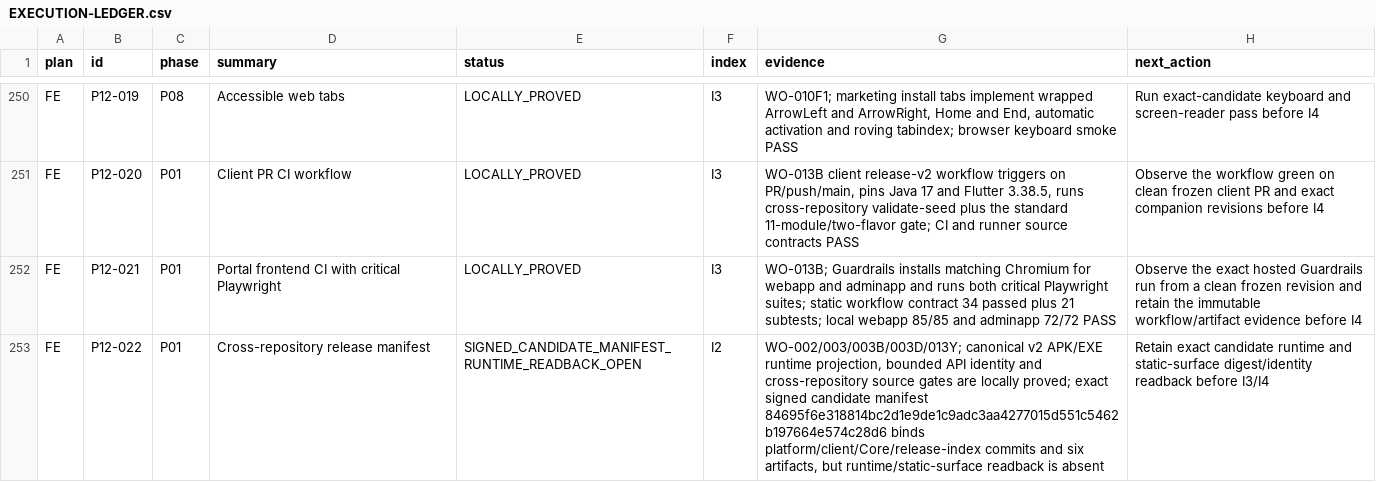
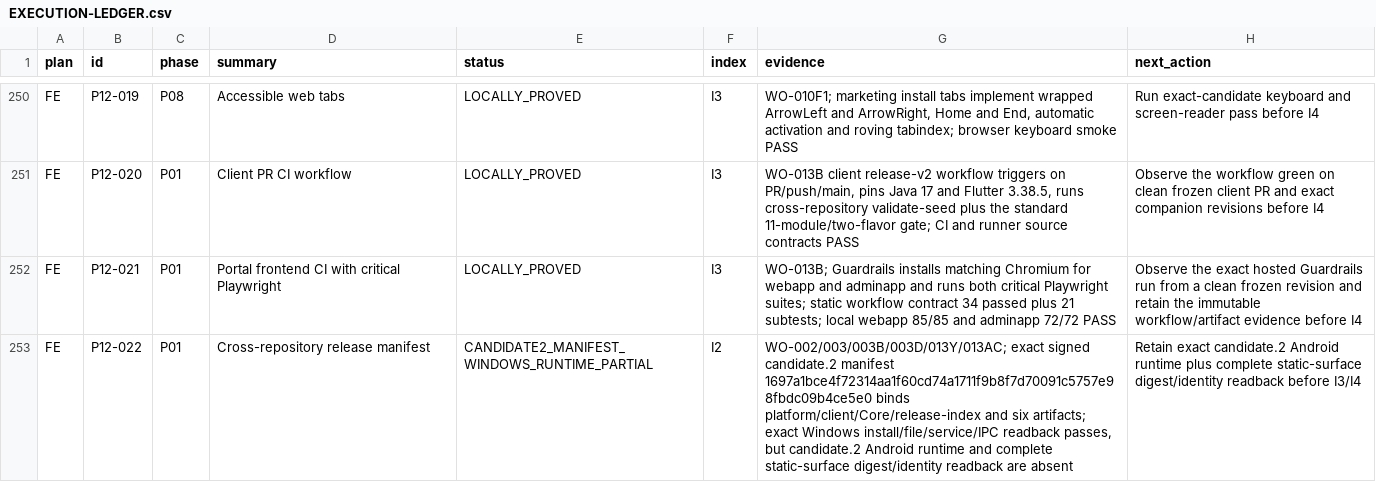
Before and after one commit to Kiwunaka/portal, a CSV file: docs/developer/work-orders/2026-08-21--release-1.2.0-megaplan/EXECUTION-LEDGER.csv, drawn as a sheet; only a part is shown, gaps mark what is left out; the diff covers the shown part only.

Commit message:
release: reconcile candidate 2 evidence

```diff
--- a/docs/developer/work-orders/2026-08-21--release-1.2.0-megaplan/EXECUTION-LEDGER.csv
+++ b/docs/developer/work-orders/2026-08-21--release-1.2.0-megaplan/EXECUTION-LEDGER.csv
@@ -252,2 +252,2 @@
 "FE","P12-021","P01","Portal frontend CI with critical Playwright","LOCALLY_PROVED","I3","WO-013B; Guardrails installs matching Chromium for webapp and adminapp and runs both critical Playwright suites; static workflow contract 34 passed plus 21 subtests; local webapp 85/85 and adminapp 72/72 PASS","Observe the exact hosted Guardrails run from a clean frozen revision and retain the immutable workflow/artifact evidence before I4"
-"FE","P12-022","P01","Cross-repository release manifest","SIGNED_CANDIDATE_MANIFEST_RUNTIME_READBACK_OPEN","I2","WO-002/003/003B/003D/013Y; canonical v2 APK/EXE runtime projection, bounded API identity and cross-repository source gates are locally proved; exact signed candidate manifest 84695f6e318814bc2d1e9de1c9adc3aa4277015d551c5462b197664e574c28d6 binds platform/client/Core/release-index commits and six artifacts, but runtime/static-surface readback is absent","Retain exact candidate runtime and static-surface digest/identity readback before I3/I4"
+"FE","P12-022","P01","Cross-repository release manifest","CANDIDATE2_MANIFEST_WINDOWS_RUNTIME_PARTIAL","I2","WO-002/003/003B/003D/013Y/013AC; exact signed candidate.2 manifest 1697a1bce4f72314aa1f60cd74a1711f9b8f7d70091c5757e98fbdc09b4ce5e0 binds platform/client/Core/release-index and six artifacts; exact Windows install/file/service/IPC readback passes, but candidate.2 Android runtime and complete static-surface digest/identity readback are absent","Retain exact candidate.2 Android runtime plus complete static-surface digest/identity readback before I3/I4"
```
Also changed, not shown: 45 edited cells elsewhere in this file, 7 other files.
